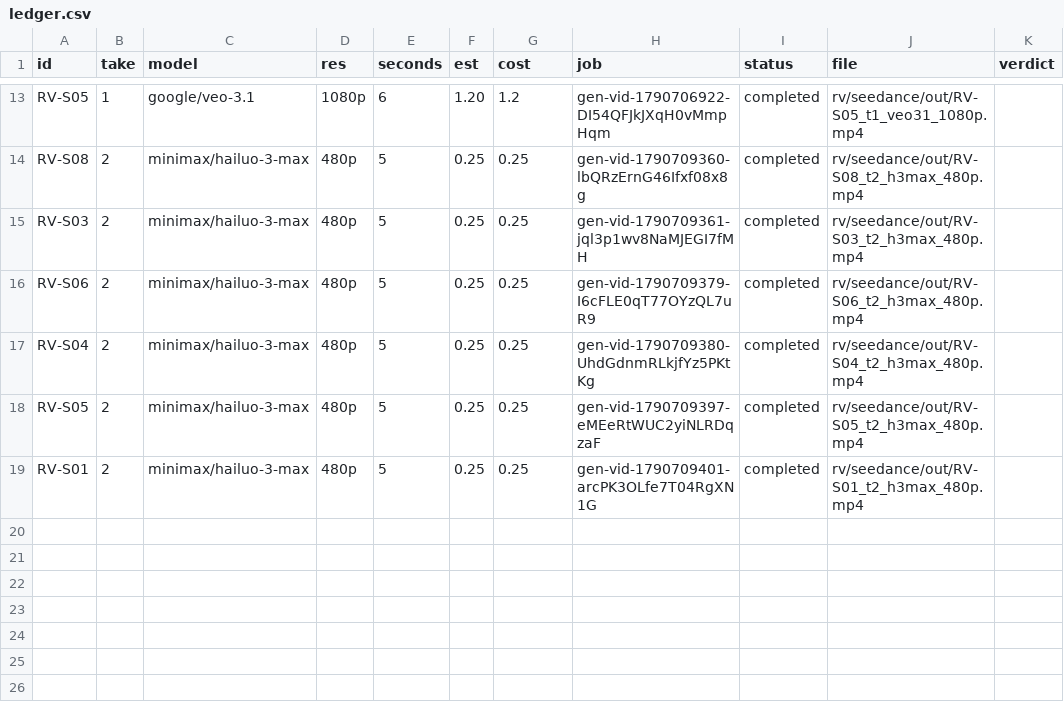
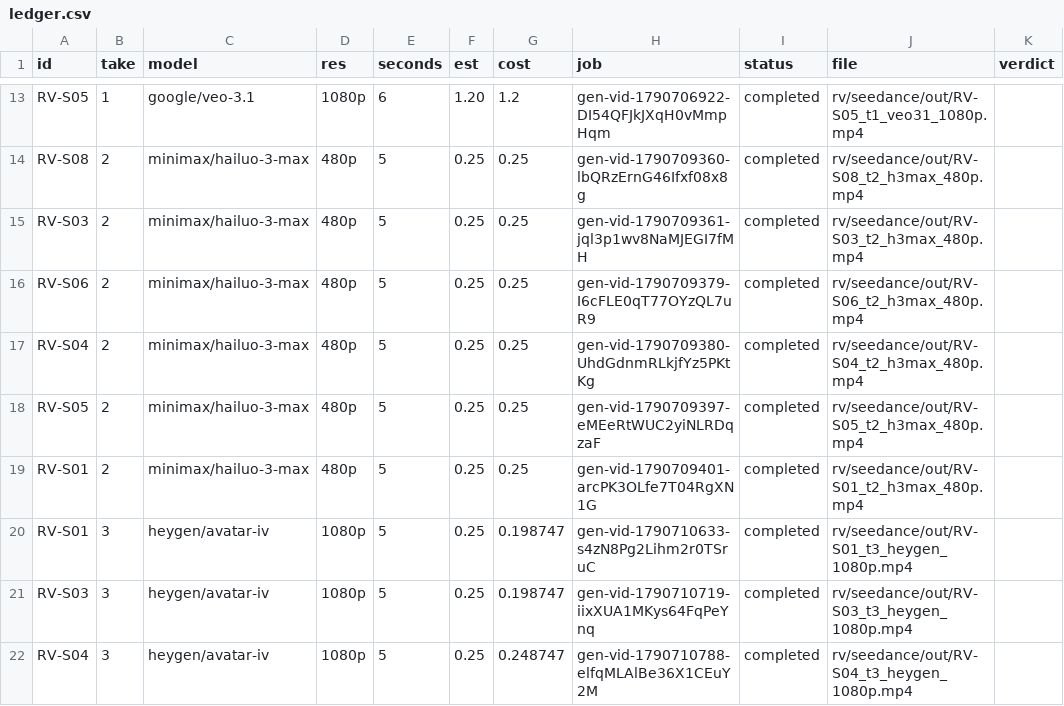
Before and after one commit to petyapetrovichh/talex-revenue-velocity, a CSV file: rv/seedance/ledger.csv, drawn as a sheet; only a part is shown, gaps mark what is left out.

```diff
--- a/rv/seedance/ledger.csv
+++ b/rv/seedance/ledger.csv
@@ -19 +19,4 @@ RV-S05,2,minimax/hailuo-3-max,480p,5,0.25,0.25,gen-vid-1790709397-eMEeRtWUC2yiNL
 RV-S01,2,minimax/hailuo-3-max,480p,5,0.25,0.25,gen-vid-1790709401-arcPK3OLfe7T04RgXN1G,completed,rv/seedance/out/RV-S01_t2_h3max_480p.mp4,
+RV-S01,3,heygen/avatar-iv,1080p,5,0.25,0.198747,gen-vid-1790710633-s4zN8Pg2Lihm2r0TSruC,completed,rv/seedance/out/RV-S01_t3_heygen_1080p.mp4,
+RV-S03,3,heygen/avatar-iv,1080p,5,0.25,0.198747,gen-vid-1790710719-iixXUA1MKys64FqPeYnq,completed,rv/seedance/out/RV-S03_t3_heygen_1080p.mp4,
+RV-S04,3,heygen/avatar-iv,1080p,5,0.25,0.248747,gen-vid-1790710788-elfqMLAlBe36X1CEuY2M,completed,rv/seedance/out/RV-S04_t3_heygen_1080p.mp4,
```
Also changed, not shown: 8 other files.
